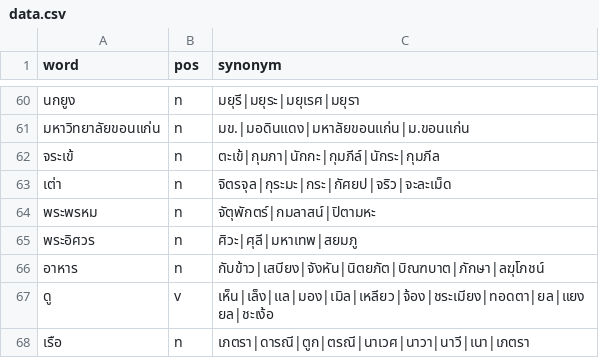
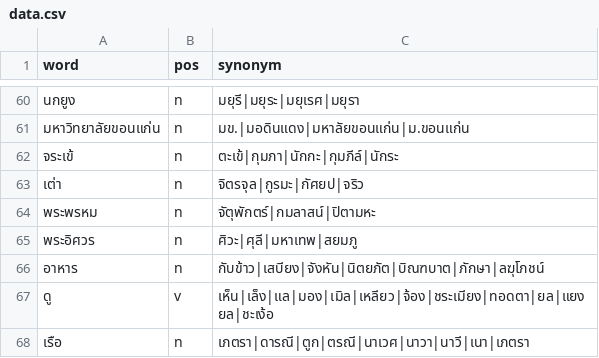
Before and after one commit to PyThaiNLP/thai-synonym, a CSV file: data.csv, drawn as a sheet; only a part is shown, gaps mark what is left out.

Commit message:
data.csv: Adjust terms.
- จระเข้: Remove กุมภีล. Only กุมภีล์ is enough.
- เต่า: กุระมะ -> กูรมะ. Remove subtype กระ, จะละเม็ด.

```diff
--- a/data.csv
+++ b/data.csv
@@ -61,4 +61,4 @@ word,pos,synonym
 มหาวิทยาลัยขอนแก่น,n,มข.|มอดินแดง|มหาลัยขอนแก่น|ม.ขอนแก่น
-จระเข้,n,ตะเข้|กุมภา|นักกะ|กุมภีล์|นักระ|กุมภีล
-เต่า,n,จิตรจุล|กุระมะ|กระ|กัศยป|จริว|จะละเม็ด
+จระเข้,n,ตะเข้|กุมภา|นักกะ|กุมภีล์|นักระ
+เต่า,n,จิตรจุล|กูรมะ|กัศยป|จริว
 พระพรหม,n,จัตุพักตร์|กมลาสน์|ปิตามหะ
```
